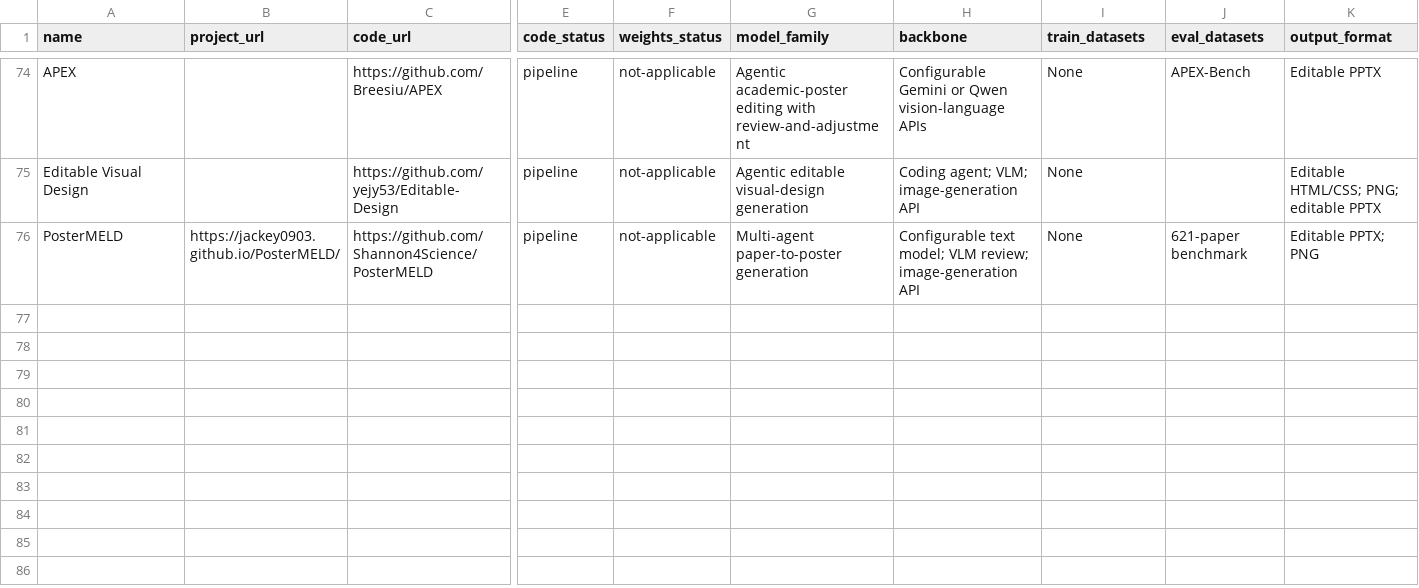
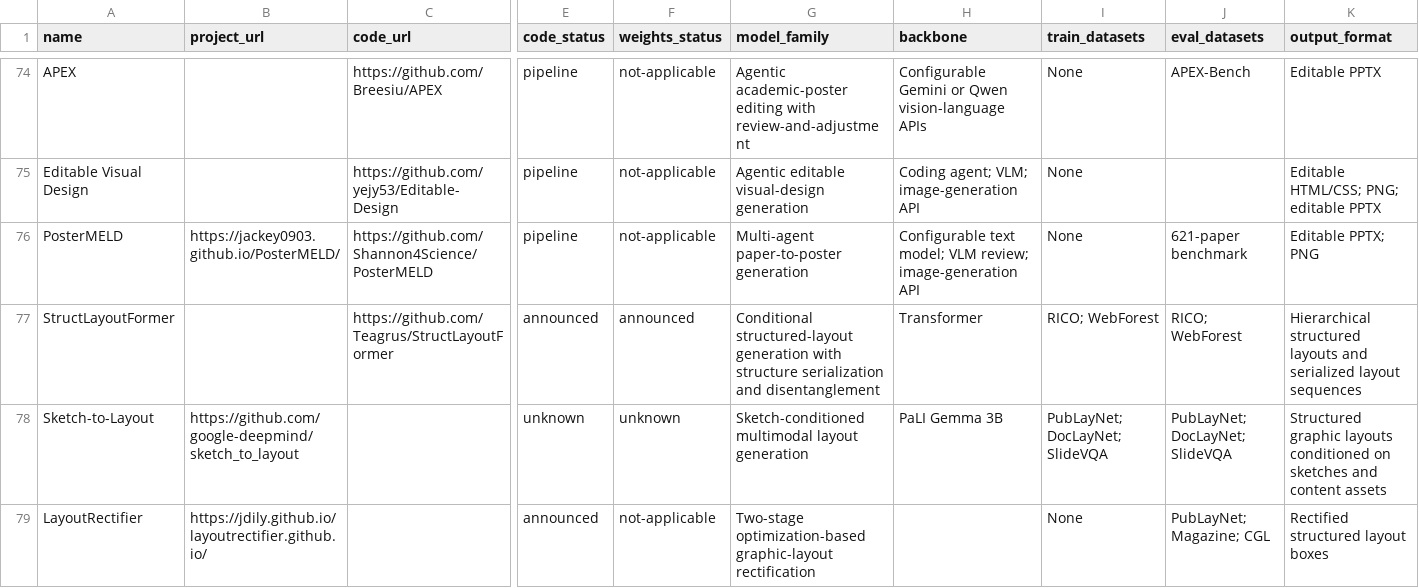
Before and after one commit to creative-graphic-design/awesome-creative-graphic-design-generation, a CSV file: data/paper_metadata.csv, drawn as a sheet; only a part is shown, gaps mark what is left out; rows hold the shown columns only; the diff names each change by its address in the sheet, - before the commit and + after, or states it on an @@ line.

Commit message:
Audit three content-agnostic layout papers (#104)

```diff
--- a/data/paper_metadata.csv
+++ b/data/paper_metadata.csv
+row 77: StructLayoutFormer |  | https://github.com/Teagrus/StructLayoutFormer | announced | announced | Conditional structured-layout generation with structure serialization and disentanglement | Transformer | RICO; WebForest | RICO; WebForest | Hierarchical structured layouts and serialized layout sequences
+row 78: Sketch-to-Layout | https://github.com/google-deepmind/sketch_to_layout |  | unknown | unknown | Sketch-conditioned multimodal layout generation | PaLI Gemma 3B | PubLayNet; DocLayNet; SlideVQA | PubLayNet; DocLayNet; SlideVQA | Structured graphic layouts conditioned on sketches and content assets
+row 79: LayoutRectifier | https://jdily.github.io/layoutrectifier.github.io/ |  | announced | not-applicable | Two-stage optimization-based graphic-layout rectification |  | None | PubLayNet; Magazine; CGL | Rectified structured layout boxes
```
Also changed, not shown: 1 other file.
